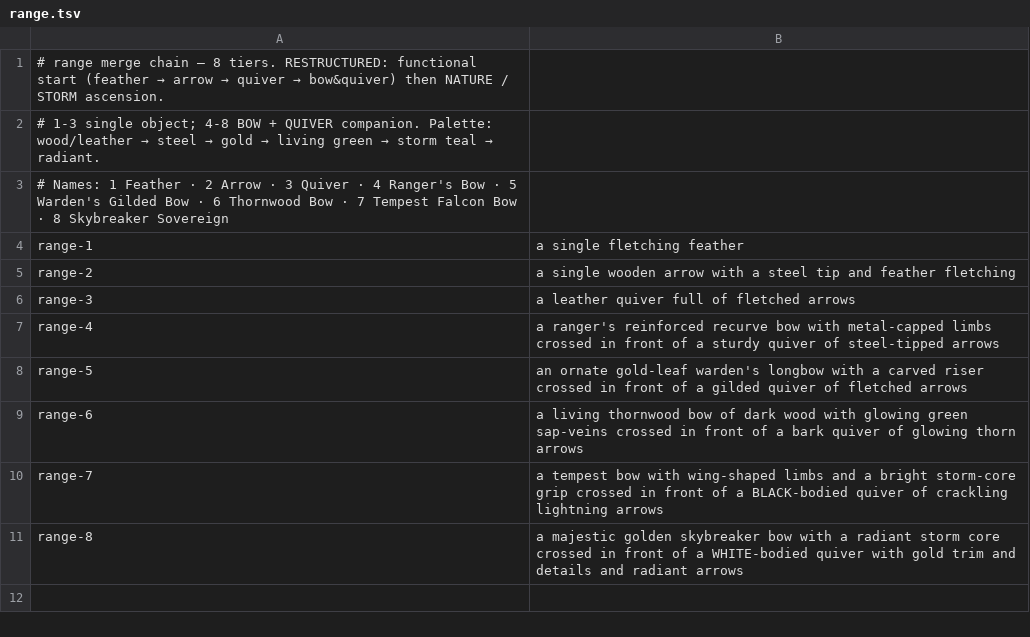
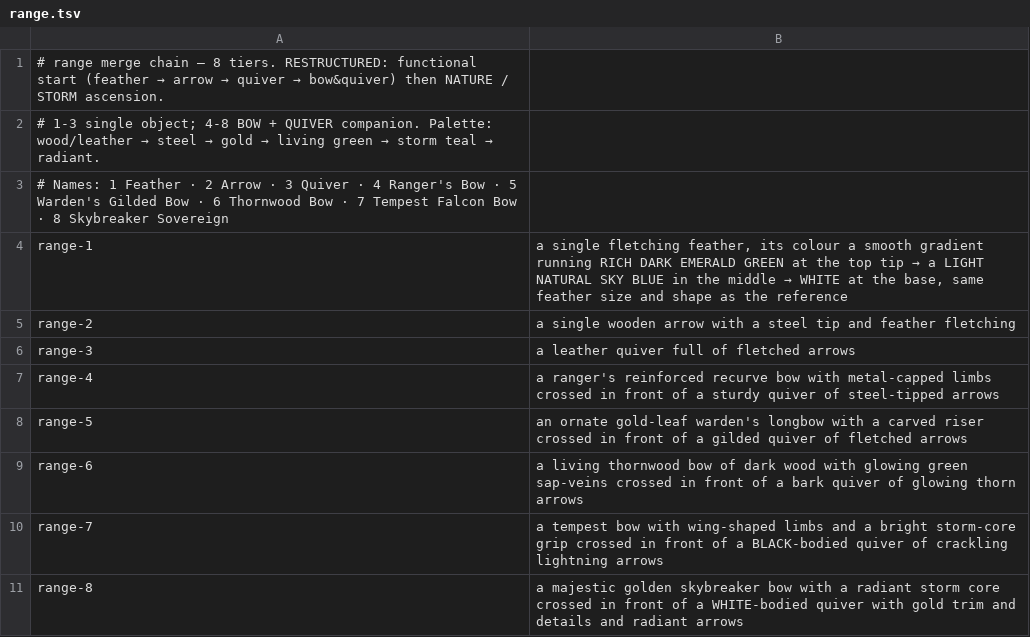
Before and after one commit to studiosystemsimon/combatclean, a TSV file: tools/merge-icon-pipeline/rosters/range.tsv, drawn as a sheet.

Commit message:
Refining assets for the range merge

```diff
--- a/tools/merge-icon-pipeline/rosters/range.tsv
+++ b/tools/merge-icon-pipeline/rosters/range.tsv
@@ -3,3 +3,3 @@
 # Names: 1 Feather · 2 Arrow · 3 Quiver · 4 Ranger's Bow · 5 Warden's Gilded Bow · 6 Thornwood Bow · 7 Tempest Falcon Bow · 8 Skybreaker Sovereign
-range-1	a single fletching feather
+range-1	a single fletching feather, its colour a smooth gradient running RICH DARK EMERALD GREEN at the top tip → a LIGHT NATURAL SKY BLUE in the middle → WHITE at the base, same feather size and shape as the reference
 range-2	a single wooden arrow with a steel tip and feather fletching
```
Also changed, not shown: 9 other files.
